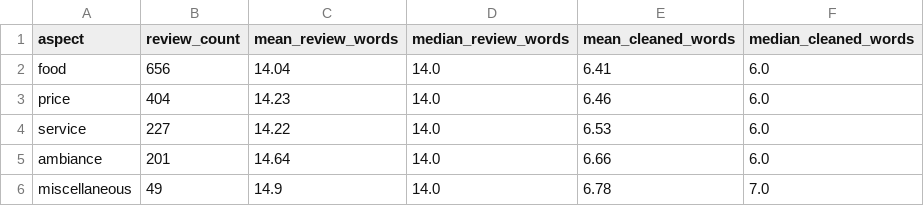
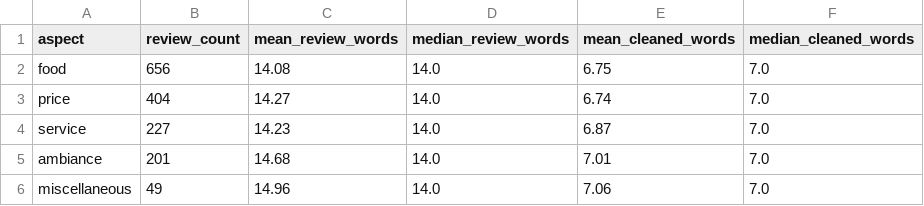
Before and after one commit to zaabinh/3bit-CS221, a CSV file: outputs/EDA/aspect_length_summary.csv, drawn as a sheet.

```diff
--- a/outputs/EDA/aspect_length_summary.csv
+++ b/outputs/EDA/aspect_length_summary.csv
@@ -1,6 +1,6 @@
 aspect,review_count,mean_review_words,median_review_words,mean_cleaned_words,median_cleaned_words
-food,656,14.04,14.0,6.41,6.0
-price,404,14.23,14.0,6.46,6.0
-service,227,14.22,14.0,6.53,6.0
-ambiance,201,14.64,14.0,6.66,6.0
-miscellaneous,49,14.9,14.0,6.78,7.0
+food,656,14.08,14.0,6.75,7.0
+price,404,14.27,14.0,6.74,7.0
+service,227,14.23,14.0,6.87,7.0
+ambiance,201,14.68,14.0,7.01,7.0
+miscellaneous,49,14.96,14.0,7.06,7.0
```
Also changed, not shown: Data/Restaurant_ABSA_processed.csv, outputs/EDA/schema_summary.csv, 7 other files.
